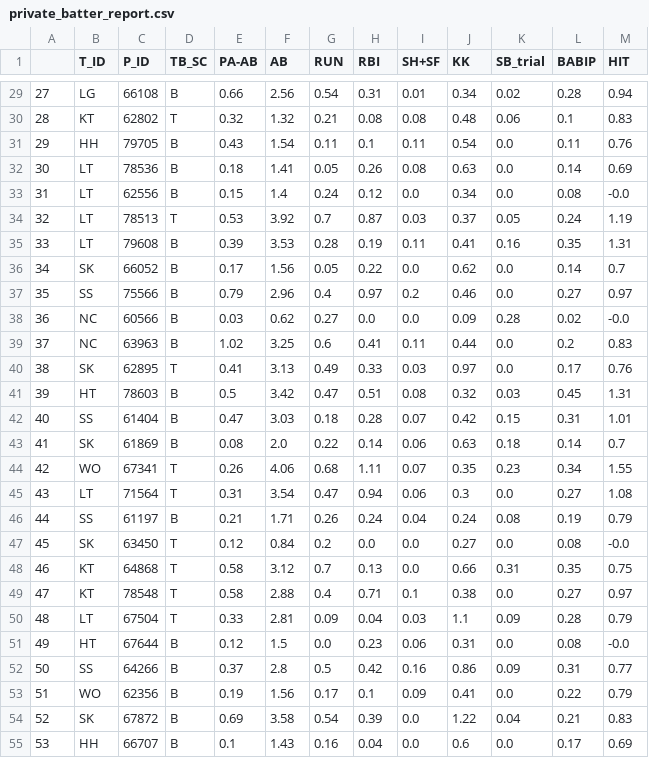
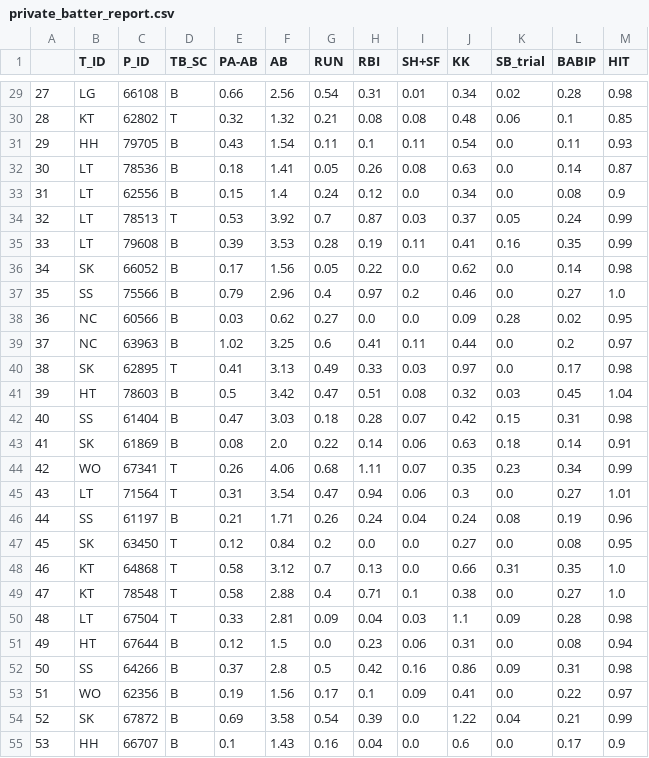
Before and after one commit to Damelim/big_contest_2020_summer, a CSV file: modeling_code/report_data/private_batter_report.csv, drawn as a sheet; only a part is shown, gaps mark what is left out; the diff covers the shown part only.

```diff
--- a/modeling_code/report_data/private_batter_report.csv
+++ b/modeling_code/report_data/private_batter_report.csv
@@ -29,27 +29,27 @@
-27,LG,66108,B,0.66,2.56,0.54,0.31,0.01,0.34,0.02,0.28,0.94
-28,KT,62802,T,0.32,1.32,0.21,0.08,0.08,0.48,0.06,0.1,0.83
-29,HH,79705,B,0.43,1.54,0.11,0.1,0.11,0.54,0.0,0.11,0.76
-30,LT,78536,B,0.18,1.41,0.05,0.26,0.08,0.63,0.0,0.14,0.69
-31,LT,62556,B,0.15,1.4,0.24,0.12,0.0,0.34,0.0,0.08,-0.0
-32,LT,78513,T,0.53,3.92,0.7,0.87,0.03,0.37,0.05,0.24,1.19
-33,LT,79608,B,0.39,3.53,0.28,0.19,0.11,0.41,0.16,0.35,1.31
-34,SK,66052,B,0.17,1.56,0.05,0.22,0.0,0.62,0.0,0.14,0.7
-35,SS,75566,B,0.79,2.96,0.4,0.97,0.2,0.46,0.0,0.27,0.97
-36,NC,60566,B,0.03,0.62,0.27,0.0,0.0,0.09,0.28,0.02,-0.0
-37,NC,63963,B,1.02,3.25,0.6,0.41,0.11,0.44,0.0,0.2,0.83
-38,SK,62895,T,0.41,3.13,0.49,0.33,0.03,0.97,0.0,0.17,0.76
-39,HT,78603,B,0.5,3.42,0.47,0.51,0.08,0.32,0.03,0.45,1.31
-40,SS,61404,B,0.47,3.03,0.18,0.28,0.07,0.42,0.15,0.31,1.01
-41,SK,61869,B,0.08,2.0,0.22,0.14,0.06,0.63,0.18,0.14,0.7
-42,WO,67341,T,0.26,4.06,0.68,1.11,0.07,0.35,0.23,0.34,1.55
-43,LT,71564,T,0.31,3.54,0.47,0.94,0.06,0.3,0.0,0.27,1.08
-44,SS,61197,B,0.21,1.71,0.26,0.24,0.04,0.24,0.08,0.19,0.79
-45,SK,63450,T,0.12,0.84,0.2,0.0,0.0,0.27,0.0,0.08,-0.0
-46,KT,64868,T,0.58,3.12,0.7,0.13,0.0,0.66,0.31,0.35,0.75
-47,KT,78548,T,0.58,2.88,0.4,0.71,0.1,0.38,0.0,0.27,0.97
-48,LT,67504,T,0.33,2.81,0.09,0.04,0.03,1.1,0.09,0.28,0.79
-49,HT,67644,B,0.12,1.5,0.0,0.23,0.06,0.31,0.0,0.08,-0.0
-50,SS,64266,B,0.37,2.8,0.5,0.42,0.16,0.86,0.09,0.31,0.77
-51,WO,62356,B,0.19,1.56,0.17,0.1,0.09,0.41,0.0,0.22,0.79
-52,SK,67872,B,0.69,3.58,0.54,0.39,0.0,1.22,0.04,0.21,0.83
-53,HH,66707,B,0.1,1.43,0.16,0.04,0.0,0.6,0.0,0.17,0.69
+27,LG,66108,B,0.66,2.56,0.54,0.31,0.01,0.34,0.02,0.28,0.98
+28,KT,62802,T,0.32,1.32,0.21,0.08,0.08,0.48,0.06,0.1,0.85
+29,HH,79705,B,0.43,1.54,0.11,0.1,0.11,0.54,0.0,0.11,0.93
+30,LT,78536,B,0.18,1.41,0.05,0.26,0.08,0.63,0.0,0.14,0.87
+31,LT,62556,B,0.15,1.4,0.24,0.12,0.0,0.34,0.0,0.08,0.9
+32,LT,78513,T,0.53,3.92,0.7,0.87,0.03,0.37,0.05,0.24,0.99
+33,LT,79608,B,0.39,3.53,0.28,0.19,0.11,0.41,0.16,0.35,0.99
+34,SK,66052,B,0.17,1.56,0.05,0.22,0.0,0.62,0.0,0.14,0.98
+35,SS,75566,B,0.79,2.96,0.4,0.97,0.2,0.46,0.0,0.27,1.0
+36,NC,60566,B,0.03,0.62,0.27,0.0,0.0,0.09,0.28,0.02,0.95
+37,NC,63963,B,1.02,3.25,0.6,0.41,0.11,0.44,0.0,0.2,0.97
+38,SK,62895,T,0.41,3.13,0.49,0.33,0.03,0.97,0.0,0.17,0.98
+39,HT,78603,B,0.5,3.42,0.47,0.51,0.08,0.32,0.03,0.45,1.04
+40,SS,61404,B,0.47,3.03,0.18,0.28,0.07,0.42,0.15,0.31,0.98
+41,SK,61869,B,0.08,2.0,0.22,0.14,0.06,0.63,0.18,0.14,0.91
+42,WO,67341,T,0.26,4.06,0.68,1.11,0.07,0.35,0.23,0.34,0.99
+43,LT,71564,T,0.31,3.54,0.47,0.94,0.06,0.3,0.0,0.27,1.01
+44,SS,61197,B,0.21,1.71,0.26,0.24,0.04,0.24,0.08,0.19,0.96
+45,SK,63450,T,0.12,0.84,0.2,0.0,0.0,0.27,0.0,0.08,0.95
+46,KT,64868,T,0.58,3.12,0.7,0.13,0.0,0.66,0.31,0.35,1.0
+47,KT,78548,T,0.58,2.88,0.4,0.71,0.1,0.38,0.0,0.27,1.0
+48,LT,67504,T,0.33,2.81,0.09,0.04,0.03,1.1,0.09,0.28,0.98
+49,HT,67644,B,0.12,1.5,0.0,0.23,0.06,0.31,0.0,0.08,0.94
+50,SS,64266,B,0.37,2.8,0.5,0.42,0.16,0.86,0.09,0.31,0.98
+51,WO,62356,B,0.19,1.56,0.17,0.1,0.09,0.41,0.0,0.22,0.97
+52,SK,67872,B,0.69,3.58,0.54,0.39,0.0,1.22,0.04,0.21,0.99
+53,HH,66707,B,0.1,1.43,0.16,0.04,0.0,0.6,0.0,0.17,0.9
```
Also changed, not shown: 136 edited cells elsewhere in this file, 1 other file.
